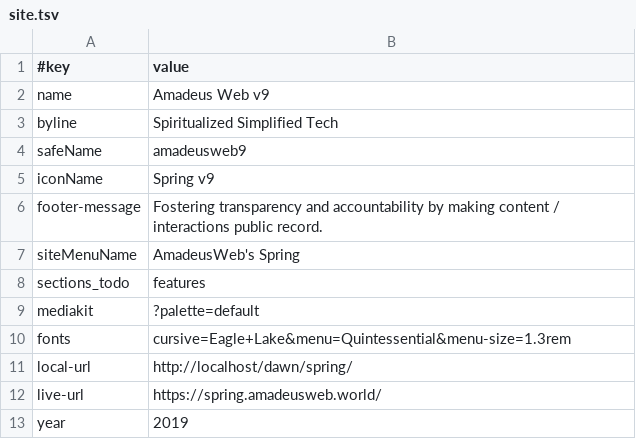
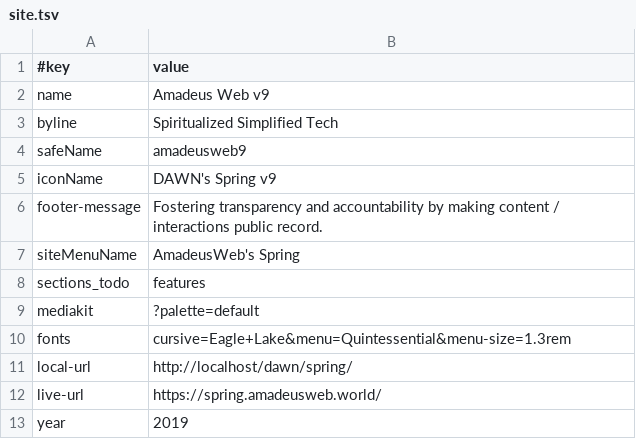
Before and after one commit to amadeus-web-world/spring, a TSV file: data/site.tsv, drawn as a sheet.

```diff
--- a/data/site.tsv
+++ b/data/site.tsv
@@ -4,3 +4,3 @@ byline	Spiritualized Simplified Tech
 safeName	amadeusweb9
-iconName	Spring v9
+iconName	DAWN's Spring v9
 footer-message	Fostering transparency and accountability by making content / interactions public record.
```
Also changed, not shown: 16 other files.
